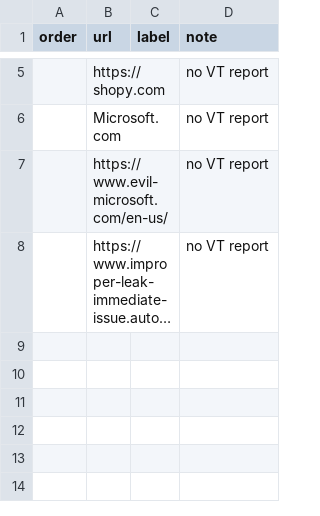
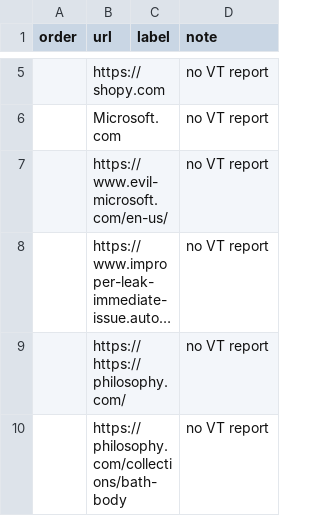
Before and after one commit to leonhoang177/redirection-guard, a CSV file: scanner/outputs/waitlist.csv, drawn as a sheet; only a part is shown, gaps mark what is left out; long unchanged cells end in …; the diff covers the shown part only; the diff names each change by its address in the sheet, - before the commit and + after, or states it on an @@ line.

```diff
--- a/scanner/outputs/waitlist.csv
+++ b/scanner/outputs/waitlist.csv
+row 9:  | https://https://philosophy.com/ |  | no VT report
+row 10:  | https://philosophy.com/collections/bath-body |  | no VT report
```
Also changed, not shown: 1 added row elsewhere in this file, 4 other files.
